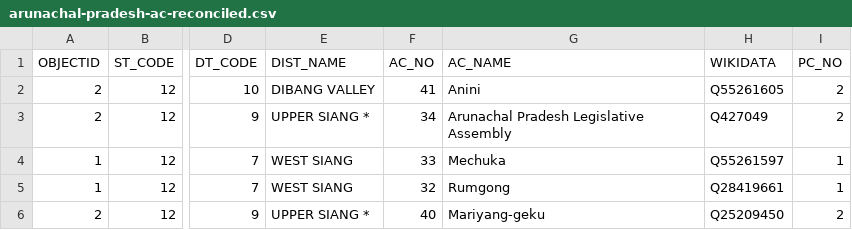
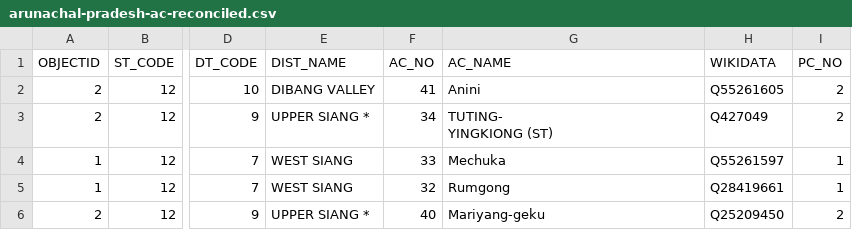
Before and after one commit to everypolitician/proto-commons-india, a CSV file: boundaries/build/arunachal-pradesh-ac/arunachal-pradesh-ac-reconciled.csv, drawn as a sheet; only a part is shown, gaps mark what is left out; ↵ is a line break in a cell; the diff names each change by its address in the sheet, - before the commit and + after, or states it on an @@ line.

Commit message:
Reconcile Arunachal Pradesh

```diff
--- a/boundaries/build/arunachal-pradesh-ac/arunachal-pradesh-ac-reconciled.csv
+++ b/boundaries/build/arunachal-pradesh-ac/arunachal-pradesh-ac-reconciled.csv
-G3 (AC_NAME): Arunachal Pradesh Legislative Assembly
+G3 (AC_NAME): TUTING- ↵ YINGKIONG (ST)
```
